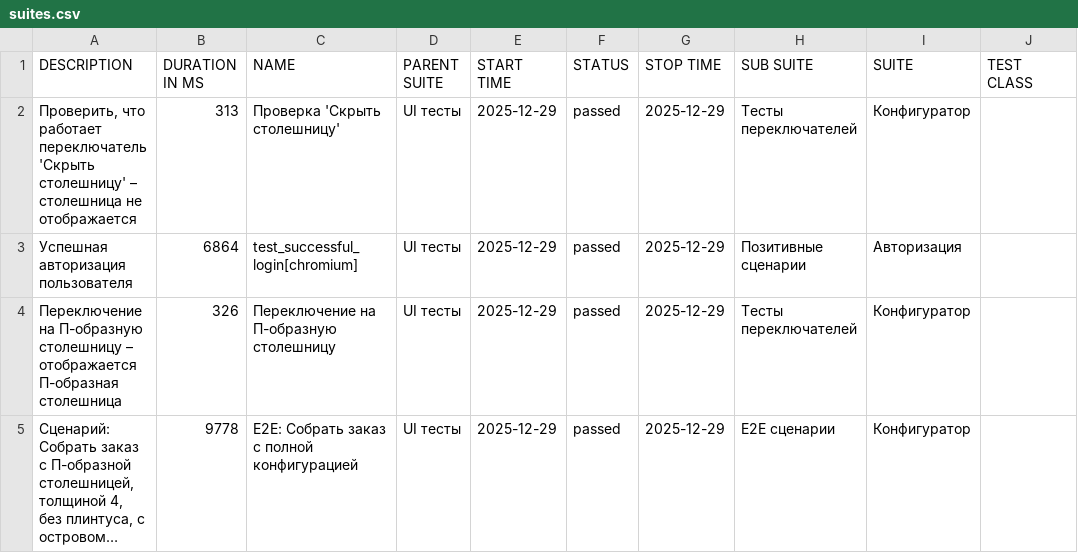
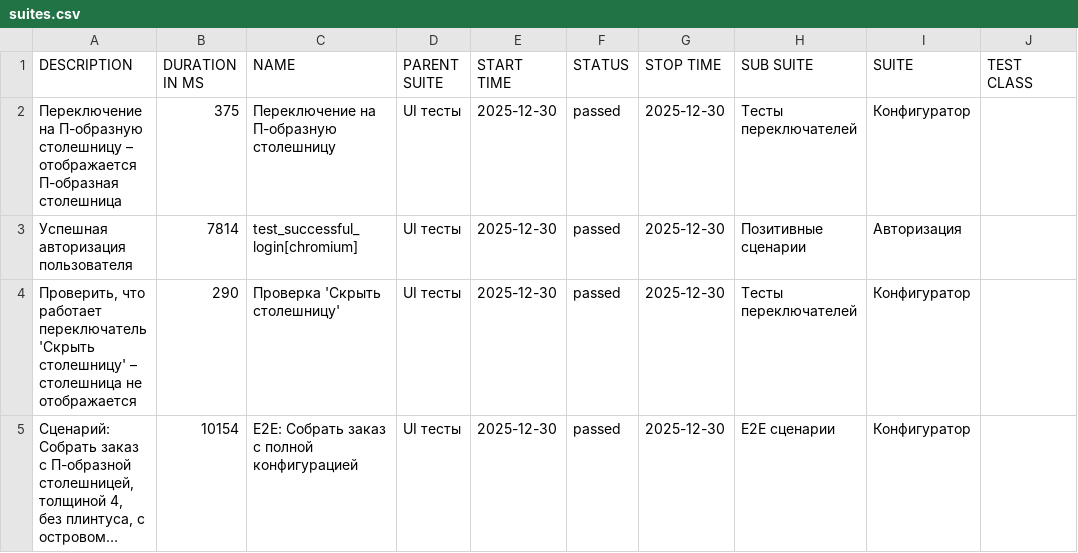
Before and after one commit to Deslowter/Playwright_python_inzhenerka, a CSV file: data/suites.csv, drawn as a sheet; only a part is shown; long unchanged cells end in …; the diff names each change by its address in the sheet, - before the commit and + after, or states it on an @@ line.

```diff
--- a/data/suites.csv
+++ b/data/suites.csv
-A2 (DESCRIPTION): Проверить, что работает переключатель 'Скрыть столешницу' – столешница не отображается
+A2 (DESCRIPTION): Переключение на П-образную столешницу – отображается П-образная столешница
-B2 (DURATION IN MS): 313
+B2 (DURATION IN MS): 375
-C2 (NAME): Проверка 'Скрыть столешницу'
+C2 (NAME): Переключение на П-образную столешницу
-E2:E5 (START TIME): 2025-12-29
+E2:E5 (START TIME): 2025-12-30
-G2:G5 (STOP TIME): 2025-12-29
+G2:G5 (STOP TIME): 2025-12-30
-B3 (DURATION IN MS): 6864
+B3 (DURATION IN MS): 7814
-A4 (DESCRIPTION): Переключение на П-образную столешницу – отображается П-образная столешница
+A4 (DESCRIPTION): Проверить, что работает переключатель 'Скрыть столешницу' – столешница не отображается
-B4 (DURATION IN MS): 326
+B4 (DURATION IN MS): 290
-C4 (NAME): Переключение на П-образную столешницу
+C4 (NAME): Проверка 'Скрыть столешницу'
-B5 (DURATION IN MS): 9778
+B5 (DURATION IN MS): 10154
```
Also changed, not shown: 53 other files.
